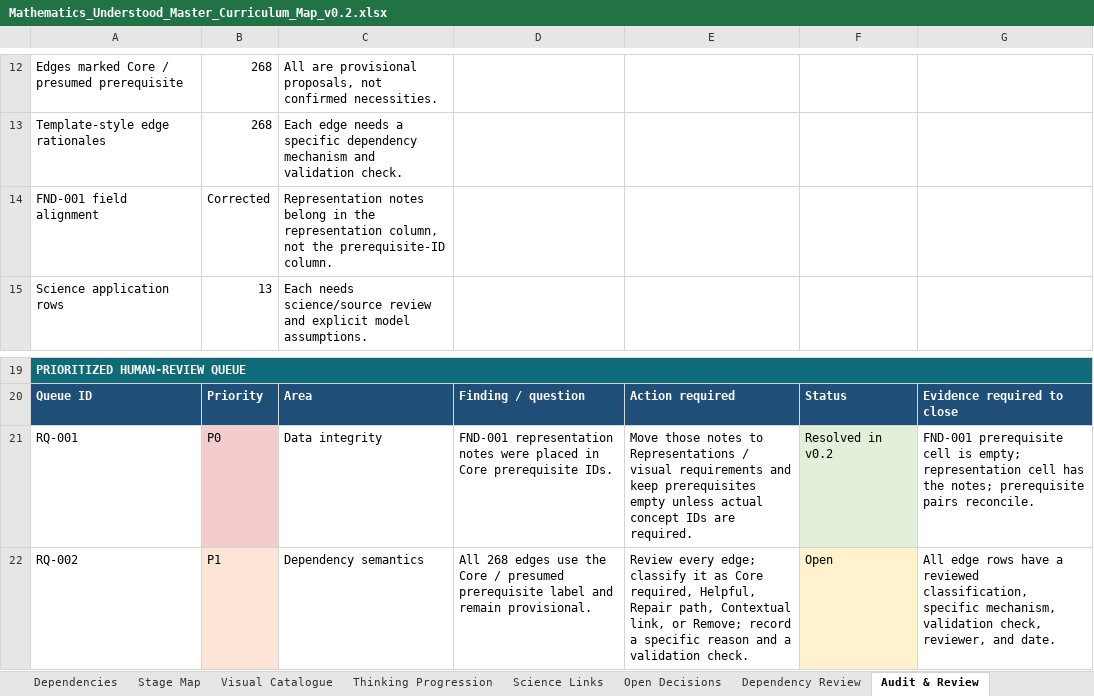
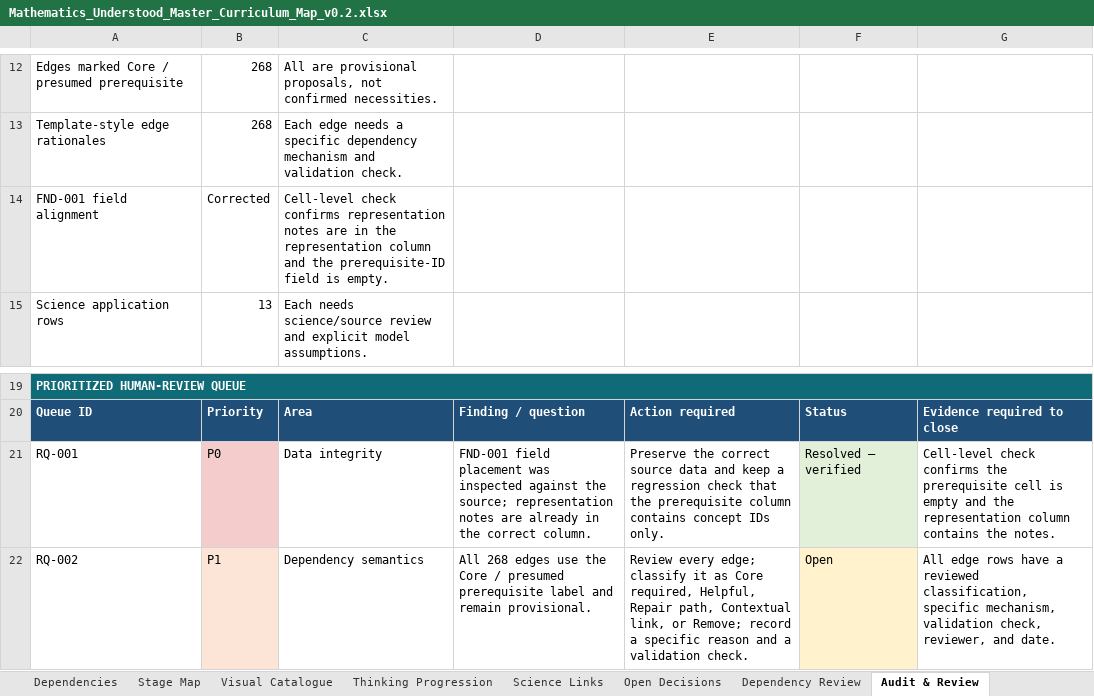
Before and after one commit to zaidkhan005/mathematics-understood, an Excel workbook: curriculum/master-map/Mathematics_Understood_Master_Curriculum_Map_v0.2.xlsx, sheet Audit & Review, drawn as a sheet; only a part is shown, gaps mark what is left out; values as stored, in another font and other column widths than the file's, no borders; table styles not drawn; the diff names each change by its address in the sheet, - before the commit and + after, or states it on an @@ line.

```diff
--- a/curriculum/master-map/Mathematics_Understood_Master_Curriculum_Map_v0.2.xlsx (sheet Audit & Review)
+++ b/curriculum/master-map/Mathematics_Understood_Master_Curriculum_Map_v0.2.xlsx (sheet Audit & Review)
-C14: Representation notes belong in the representation column, not the prerequisite-ID column.
+C14: Cell-level check confirms representation notes are in the representation column and the prerequisite-ID field is empty.
-D21: FND-001 representation notes were placed in Core prerequisite IDs.
+D21: FND-001 field placement was inspected against the source; representation notes are already in the correct column.
-E21: Move those notes to Representations / visual requirements and keep prerequisites empty unless actual concept IDs are required.
+E21: Preserve the correct source data and keep a regression check that the prerequisite column contains concept IDs only.
-F21: Resolved in v0.2
+F21: Resolved — verified
-G21: FND-001 prerequisite cell is empty; representation cell has the notes; prerequisite pairs reconcile.
+G21: Cell-level check confirms the prerequisite cell is empty and the representation column contains the notes.
```
Also changed, not shown: sheet Concept Inventory, 2 other files.
